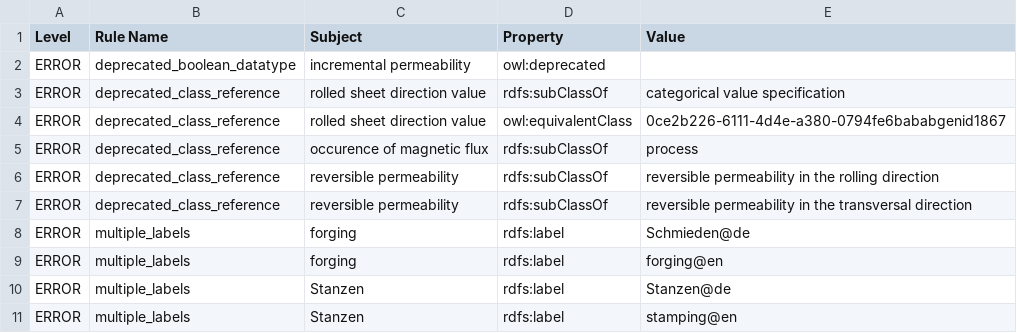
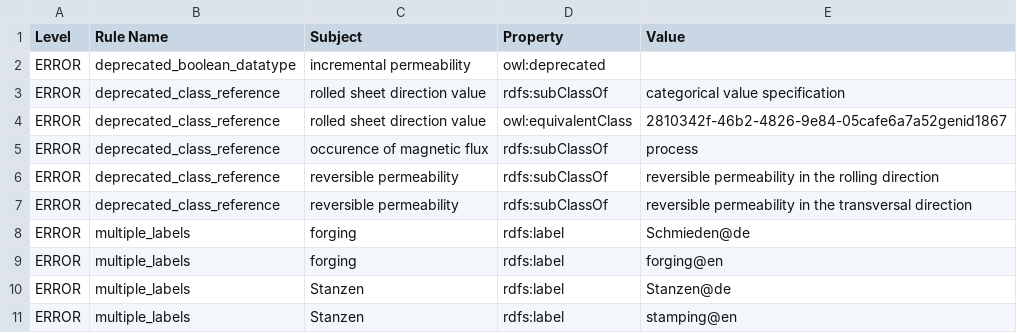
Before and after one commit to cmllezr/NOES-Onto, a TSV file: src/ontology/reports/noes-edit.owl-obo-report.tsv, drawn as a sheet; only a part is shown.

```diff
--- a/src/ontology/reports/noes-edit.owl-obo-report.tsv
+++ b/src/ontology/reports/noes-edit.owl-obo-report.tsv
@@ -3,3 +3,3 @@ ERROR	deprecated_boolean_datatype	incremental permeability	owl:deprecated
 ERROR	deprecated_class_reference	rolled sheet direction value	rdfs:subClassOf	categorical value specification
-ERROR	deprecated_class_reference	rolled sheet direction value	owl:equivalentClass	0ce2b226-6111-4d4e-a380-0794fe6bababgenid1867
+ERROR	deprecated_class_reference	rolled sheet direction value	owl:equivalentClass	2810342f-46b2-4826-9e84-05cafe6a7a52genid1867
 ERROR	deprecated_class_reference	occurence of magnetic flux	rdfs:subClassOf	process
```
Also changed, not shown: 21 other files.
